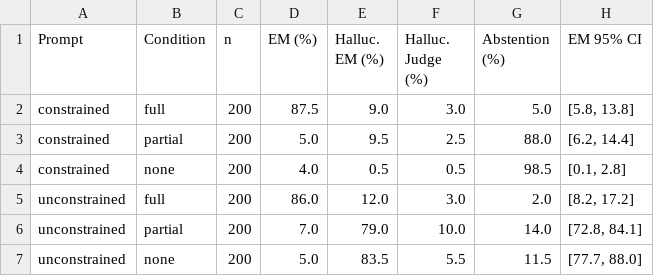
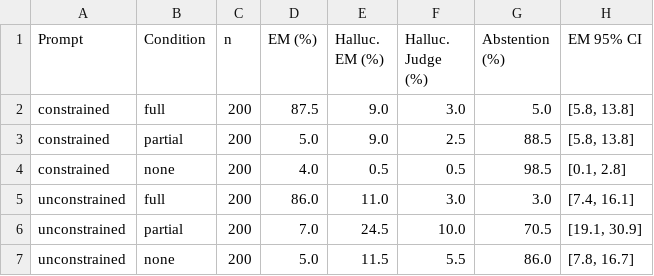
Before and after one commit to nohchi999/rag-hallucination-experiment, a CSV file: results/table1_hallucination_rate.csv, drawn as a sheet.

```diff
--- a/results/table1_hallucination_rate.csv
+++ b/results/table1_hallucination_rate.csv
@@ -2,6 +2,6 @@ Prompt,Condition,n,EM (%),Halluc. EM (%),Halluc. Judge (%),Abstention (%),EM 95%
 constrained,full,200,87.5,9.0,3.0,5.0,"[5.8, 13.8]"
-constrained,partial,200,5.0,9.5,2.5,88.0,"[6.2, 14.4]"
+constrained,partial,200,5.0,9.0,2.5,88.5,"[5.8, 13.8]"
 constrained,none,200,4.0,0.5,0.5,98.5,"[0.1, 2.8]"
-unconstrained,full,200,86.0,12.0,3.0,2.0,"[8.2, 17.2]"
-unconstrained,partial,200,7.0,79.0,10.0,14.0,"[72.8, 84.1]"
-unconstrained,none,200,5.0,83.5,5.5,11.5,"[77.7, 88.0]"
+unconstrained,full,200,86.0,11.0,3.0,3.0,"[7.4, 16.1]"
+unconstrained,partial,200,7.0,24.5,10.0,70.5,"[19.1, 30.9]"
+unconstrained,none,200,5.0,11.5,5.5,86.0,"[7.8, 16.7]"
```
Also changed, not shown: results/table2_auroc.csv, results/table3_calibration.csv, 8 other files.
